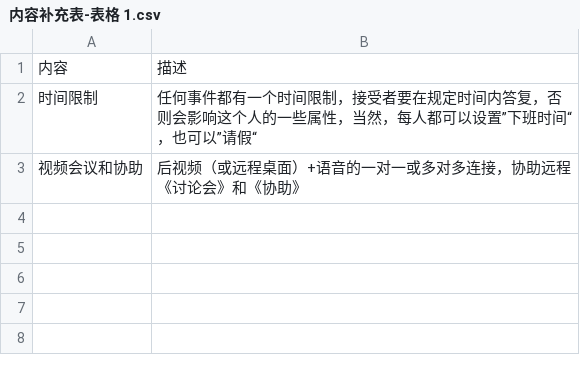
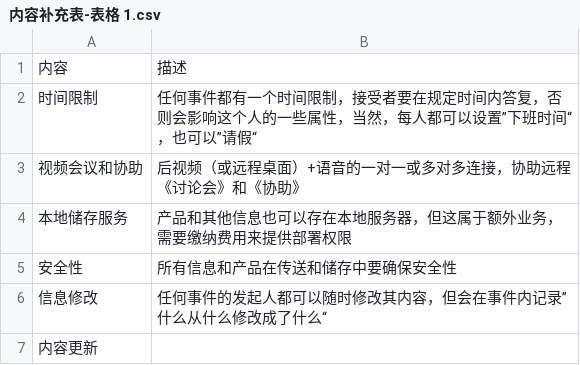
Before and after one commit to frosen/myDoc, a CSV file: warlock/内容补充表-表格 1.csv, drawn as a sheet; the diff names each change by its address in the sheet, - before the commit and + after, or states it on an @@ line.

```diff
--- a/warlock/内容补充表-表格 1.csv
+++ b/warlock/内容补充表-表格 1.csv
+row 4: 本地储存服务 | 产品和其他信息也可以存在本地服务器，但这属于额外业务，需要缴纳费用来提供部署权限
+row 5: 安全性 | 所有信息和产品在传送和储存中要确保安全性
+row 6: 信息修改 | 任何事件的发起人都可以随时修改其内容，但会在事件内记录”什么从什么修改成了什么“
+row 7: 内容更新
```
Also changed, not shown: warlock/UI相关-表格 1.csv, 2 other files.
